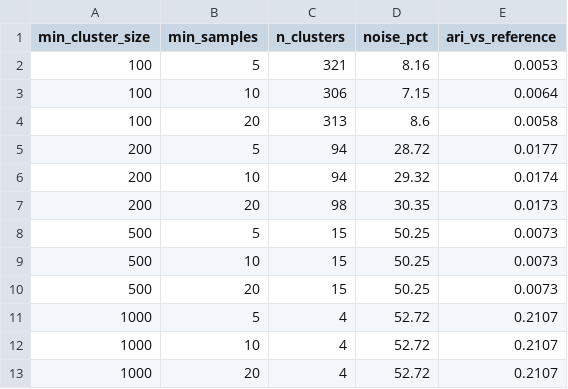
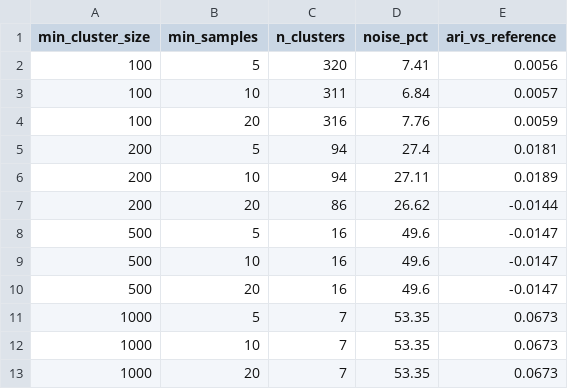
Before and after one commit to tellnoone/tofsims-hyperspectral-pipeline, a CSV file: Data/processed/03_hdbscan_sensitivity.csv, drawn as a sheet.

```diff
--- a/Data/processed/03_hdbscan_sensitivity.csv
+++ b/Data/processed/03_hdbscan_sensitivity.csv
@@ -1,13 +1,13 @@
 min_cluster_size,min_samples,n_clusters,noise_pct,ari_vs_reference
-100,5,321,8.16,0.0053
-100,10,306,7.15,0.0064
-100,20,313,8.6,0.0058
-200,5,94,28.72,0.0177
-200,10,94,29.32,0.0174
-200,20,98,30.35,0.0173
-500,5,15,50.25,0.0073
-500,10,15,50.25,0.0073
-500,20,15,50.25,0.0073
-1000,5,4,52.72,0.2107
-1000,10,4,52.72,0.2107
-1000,20,4,52.72,0.2107
+100,5,320,7.41,0.0056
+100,10,311,6.84,0.0057
+100,20,316,7.76,0.0059
+200,5,94,27.4,0.0181
+200,10,94,27.11,0.0189
+200,20,86,26.62,-0.0144
+500,5,16,49.6,-0.0147
+500,10,16,49.6,-0.0147
+500,20,16,49.6,-0.0147
+1000,5,7,53.35,0.0673
+1000,10,7,53.35,0.0673
+1000,20,7,53.35,0.0673
```
Also changed, not shown: Data/processed/03_cross_method_agreement.csv, Data/processed/segmentation_metrics.csv, 11 other files.
